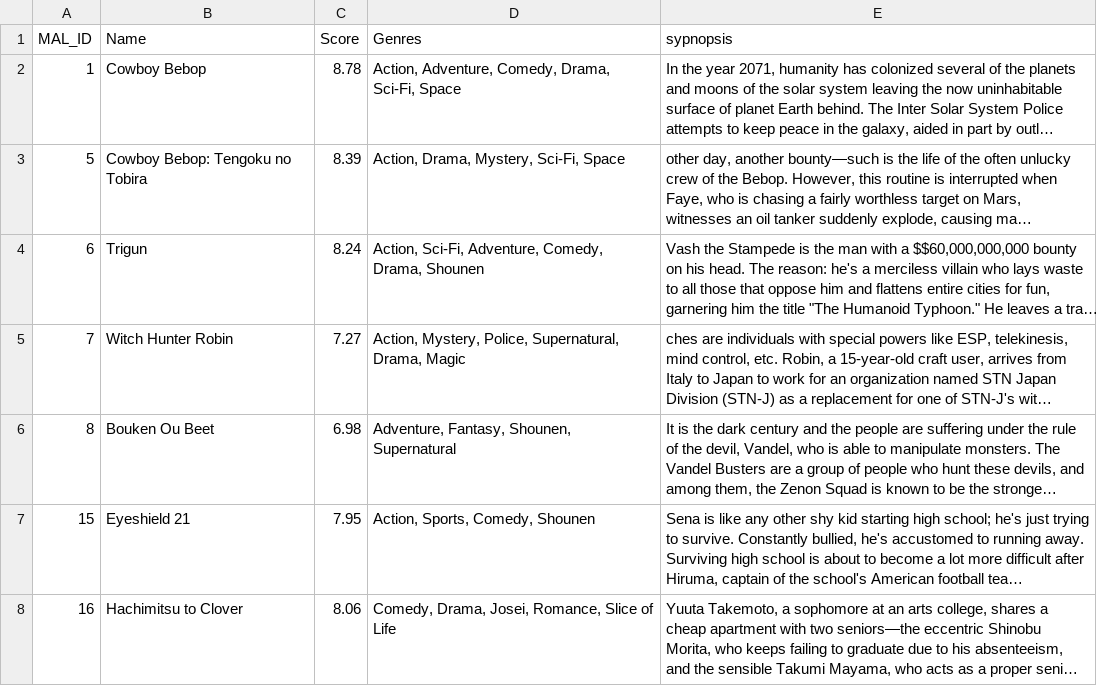
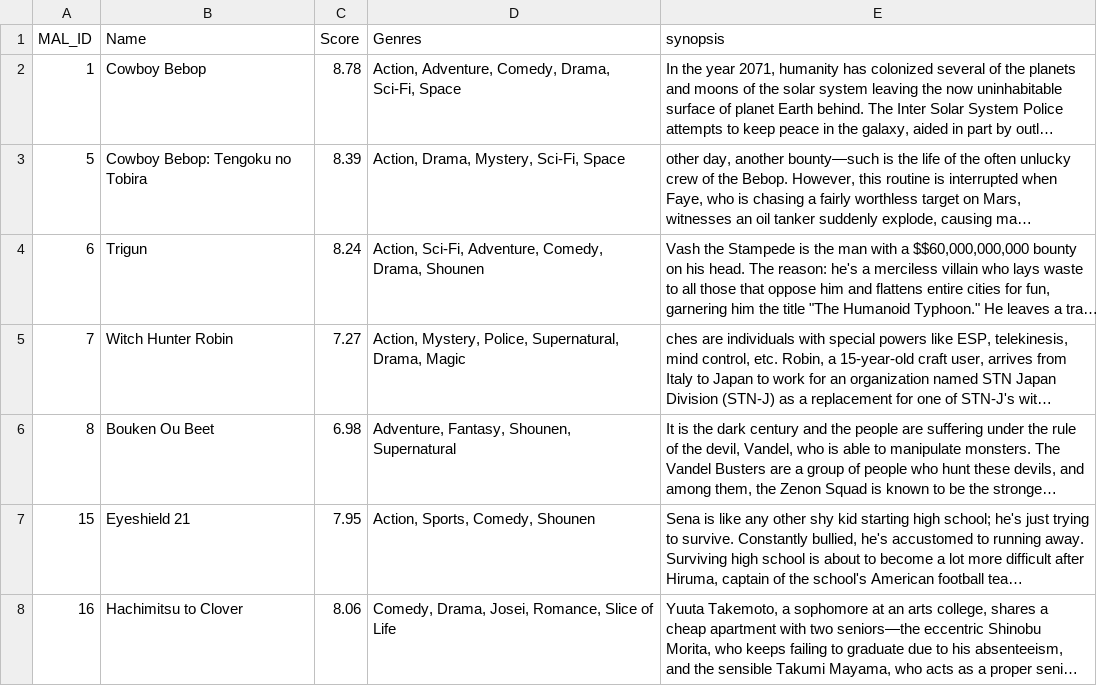
Before and after one commit to Anand-Velpuri/AI-Anime-Recommender, a CSV file: data/anime_with_synopsis.csv, drawn as a sheet; only a part is shown; long unchanged cells end in …; the diff names each change by its address in the sheet, - before the commit and + after, or states it on an @@ line.

Commit message:
Added Data and Completed Data Loader

```diff
--- a/data/anime_with_synopsis.csv
+++ b/data/anime_with_synopsis.csv
-E1: sypnopsis
+E1: synopsis
```
Also changed, not shown: 1 other file.
